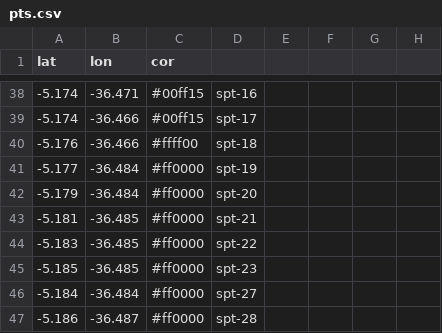
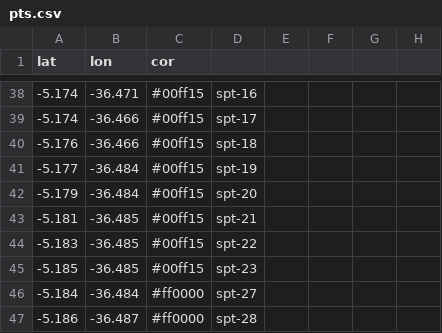
Before and after one commit to BetoHammerle/mapa_host, a CSV file: pts.csv, drawn as a sheet; only a part is shown, gaps mark what is left out.

```diff
--- a/pts.csv
+++ b/pts.csv
@@ -39,8 +39,8 @@ lat,lon,cor,,,,,
 -5.174,-36.466,#00ff15,spt-17,,,,
--5.176,-36.466,#ffff00,spt-18,,,,
--5.177,-36.484,#ff0000,spt-19,,,,
--5.179,-36.484,#ff0000,spt-20,,,,
--5.181,-36.485,#ff0000,spt-21,,,,
--5.183,-36.485,#ff0000,spt-22,,,,
--5.185,-36.485,#ff0000,spt-23,,,,
+-5.176,-36.466,#00ff15,spt-18,,,,
+-5.177,-36.484,#00ff15,spt-19,,,,
+-5.179,-36.484,#00ff15,spt-20,,,,
+-5.181,-36.485,#00ff15,spt-21,,,,
+-5.183,-36.485,#00ff15,spt-22,,,,
+-5.185,-36.485,#00ff15,spt-23,,,,
 -5.184,-36.484,#ff0000,spt-27,,,,
```
Also changed, not shown: 1 other file.
